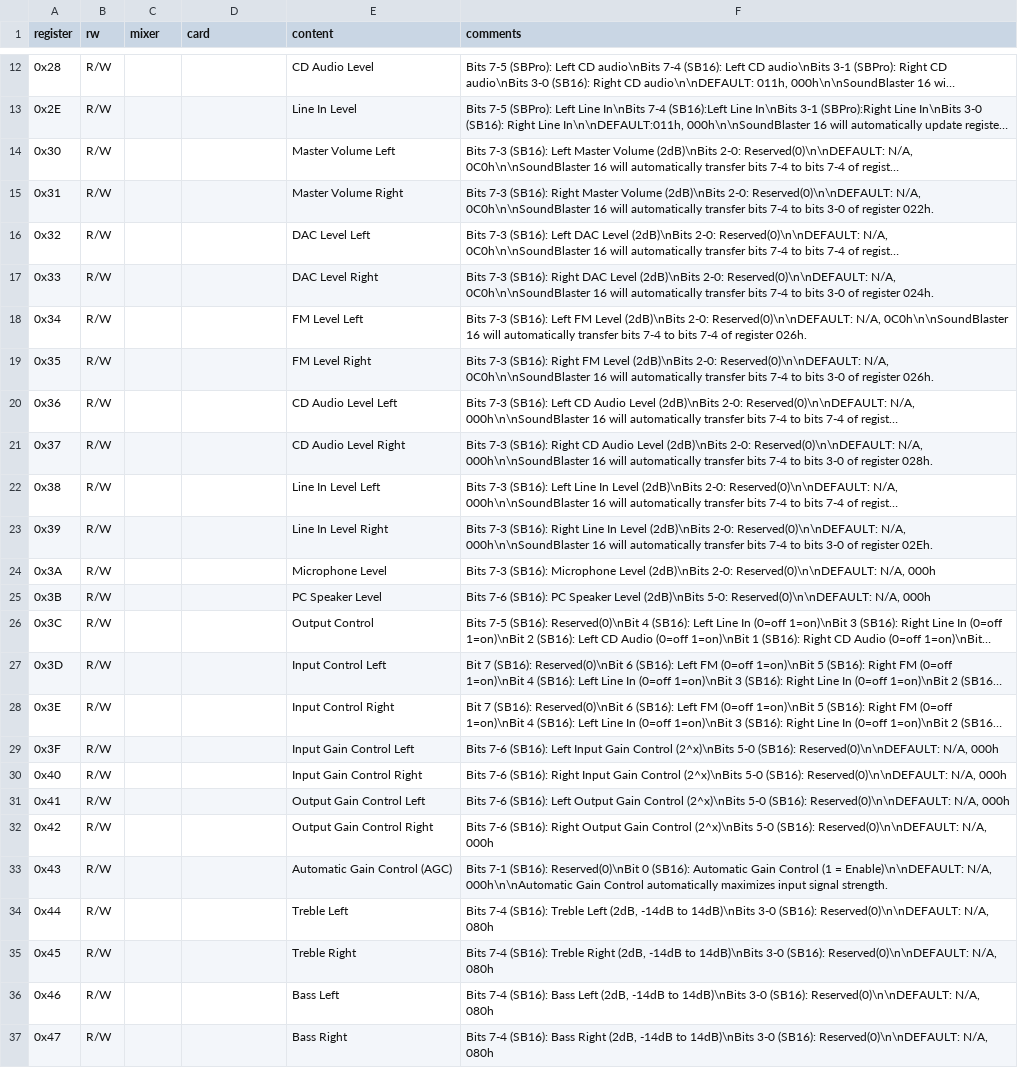
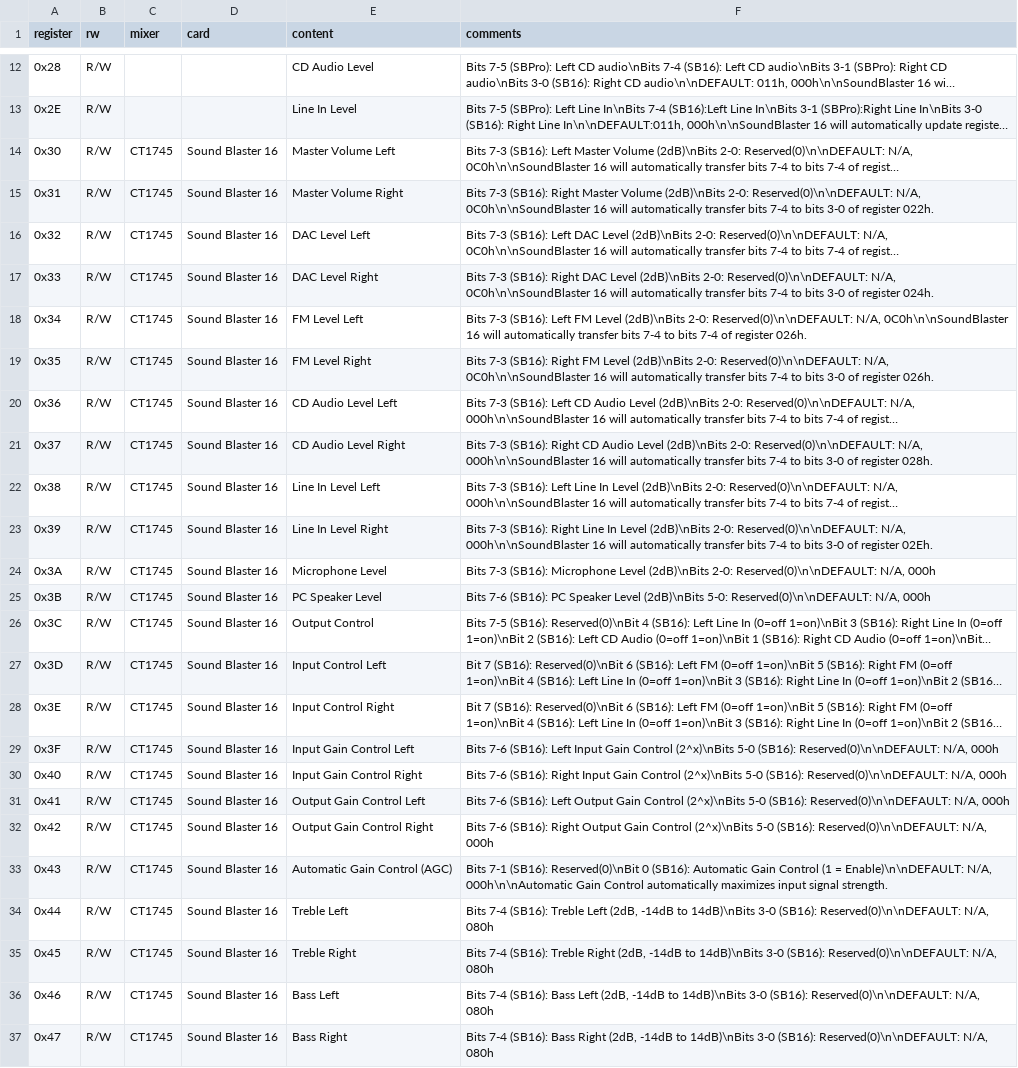
Before and after one commit to joncampbell123/a-pile-of-documentation, a CSV file: tables/sound/ibm/sound-blaster/sound-blaster-mixer-registers--hackipedia-org--hackipedia-org-sound-and-music-sound-blaster-tfms-dsp-commands.csv, drawn as a sheet; only a part is shown, gaps mark what is left out; long unchanged cells end in …; the diff names each change by its address in the sheet, - before the commit and + after, or states it on an @@ line.

Commit message:
more

```diff
--- a/tables/sound/ibm/sound-blaster/sound-blaster-mixer-registers--hackipedia-org--hackipedia-org-sound-and-music-sound-blaster-tfms-dsp-commands.csv
+++ b/tables/sound/ibm/sound-blaster/sound-blaster-mixer-registers--hackipedia-org--hackipedia-org-sound-and-music-sound-blaster-tfms-dsp-commands.csv
-C14:C37 (mixer): (empty)
+C14:C37 (mixer): CT1745
-D14:D37 (card): (empty)
+D14:D37 (card): Sound Blaster 16
```
